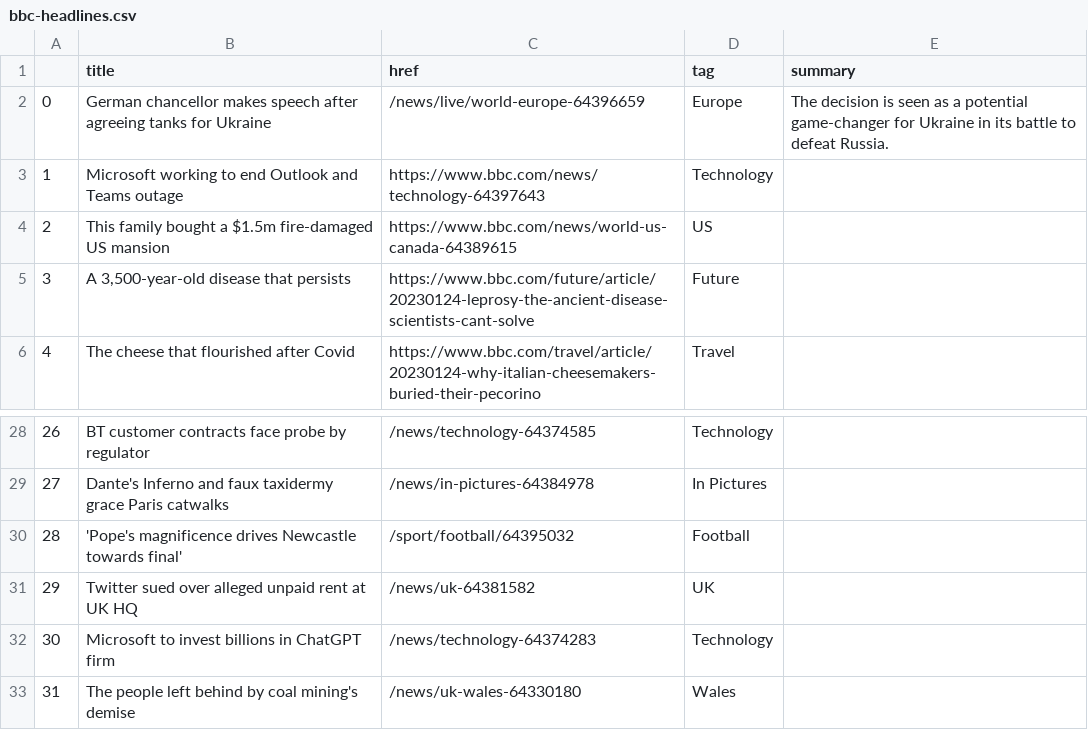
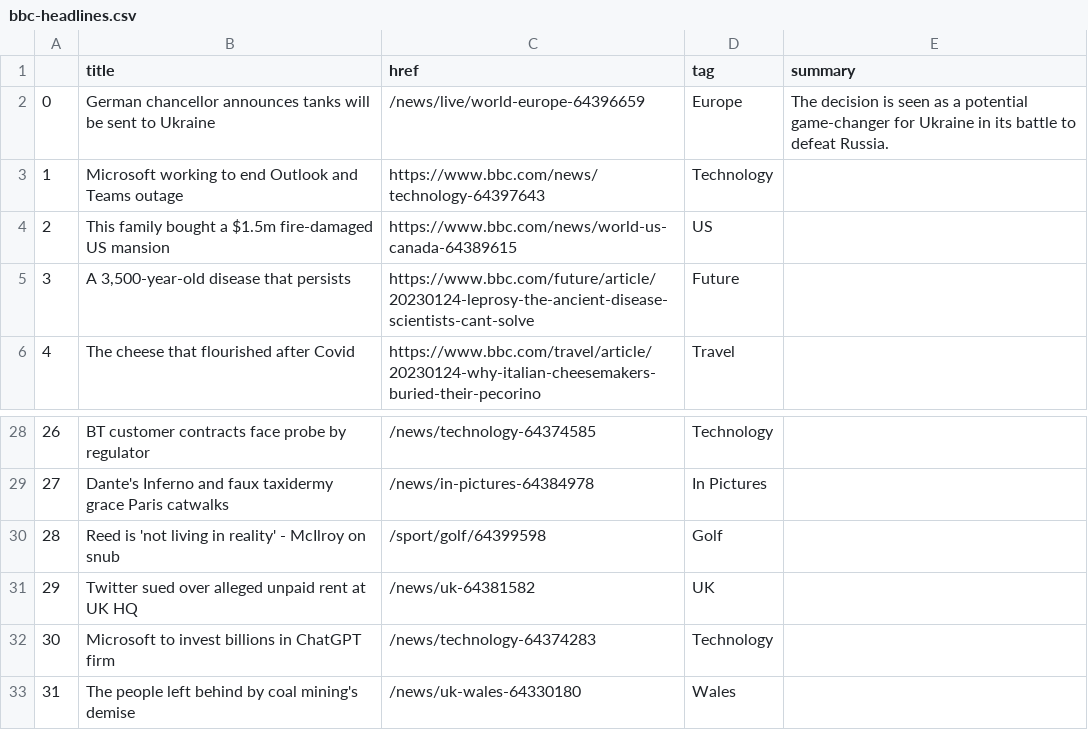
Before and after one commit to zhaoying2931/automatic-scraper, a CSV file: bbc-headlines.csv, drawn as a sheet; only a part is shown, gaps mark what is left out.

```diff
--- a/bbc-headlines.csv
+++ b/bbc-headlines.csv
@@ -1,3 +1,3 @@
 ,title,href,tag,summary
-0,German chancellor makes speech after agreeing tanks for Ukraine,/news/live/world-europe-64396659,Europe,The decision is seen as a potential game-changer for Ukraine in its battle to defeat Russia.
+0,German chancellor announces tanks will be sent to Ukraine,/news/live/world-europe-64396659,Europe,The decision is seen as a potential game-changer for Ukraine in its battle to defeat Russia.
 1,Microsoft working to end Outlook and Teams outage,https://www.bbc.com/news/technology-64397643,Technology,
@@ -29,3 +29,3 @@
 27,Dante's Inferno and faux taxidermy grace Paris catwalks,/news/in-pictures-64384978,In Pictures,
-28,'Pope's magnificence drives Newcastle towards final',/sport/football/64395032,Football,
+28,Reed is 'not living in reality' - McIlroy on snub,/sport/golf/64399598,Golf,
 29,Twitter sued over alleged unpaid rent at UK HQ,/news/uk-64381582,UK,
```
